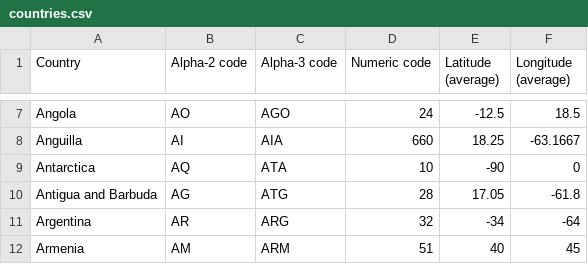
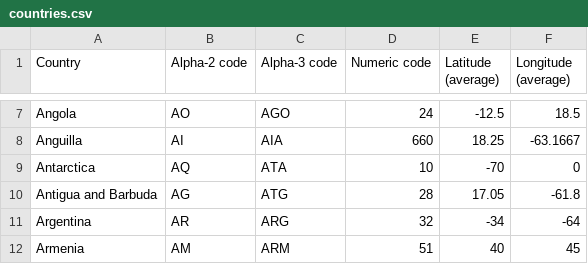
Before and after one commit to aparra4169/Visualizacion-de-Datos, a CSV file: TrabajoPractico/Datasets/countries.csv, drawn as a sheet; only a part is shown, gaps mark what is left out.

Commit message:
Corregida posición ATA

```diff
--- a/TrabajoPractico/Datasets/countries.csv
+++ b/TrabajoPractico/Datasets/countries.csv
@@ -8,3 +8,3 @@
 "Anguilla", "AI", "AIA", "660", "18.25", "-63.1667"
-"Antarctica", "AQ", "ATA", "10", "-90", "0"
+"Antarctica", "AQ", "ATA", "10", "-70", "0"
 "Antigua and Barbuda", "AG", "ATG", "28", "17.05", "-61.8"
```
